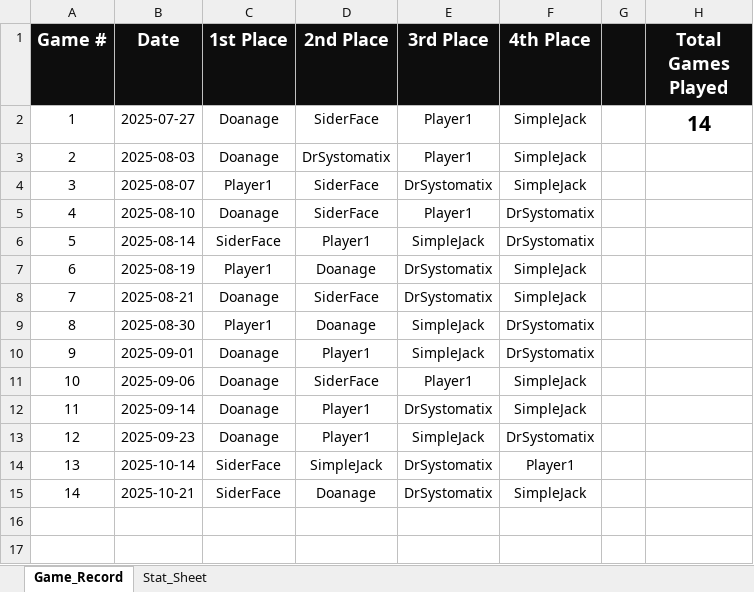
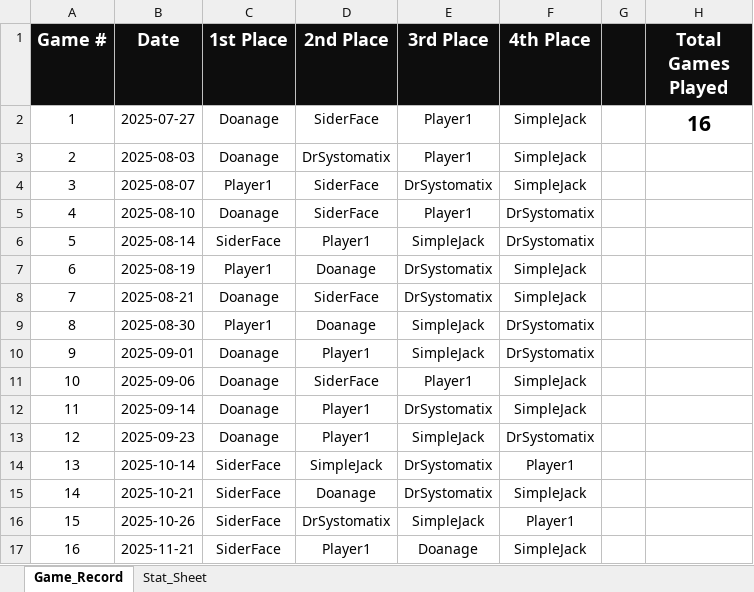
Before and after one commit to charles-m-doan/doont, an Excel workbook: Doont.xlsx, sheet Game_Record, drawn as a sheet; values as stored, in another font and other column widths than the file's, no borders; the diff names each change by its address in the sheet, - before the commit and + after, or states it on an @@ line.

```diff
--- a/Doont.xlsx (sheet Game_Record)
+++ b/Doont.xlsx (sheet Game_Record)
-H2 (Total Games Played): 14
+H2 (Total Games Played): 16
+row 16: 15 | 2025-10-26 | SiderFace | DrSystomatix | SimpleJack | Player1
+row 17: 16 | 2025-11-21 | SiderFace | Player1 | Doanage | SimpleJack
```
Also changed, not shown: sheet Stat_Sheet, 2 other files.
